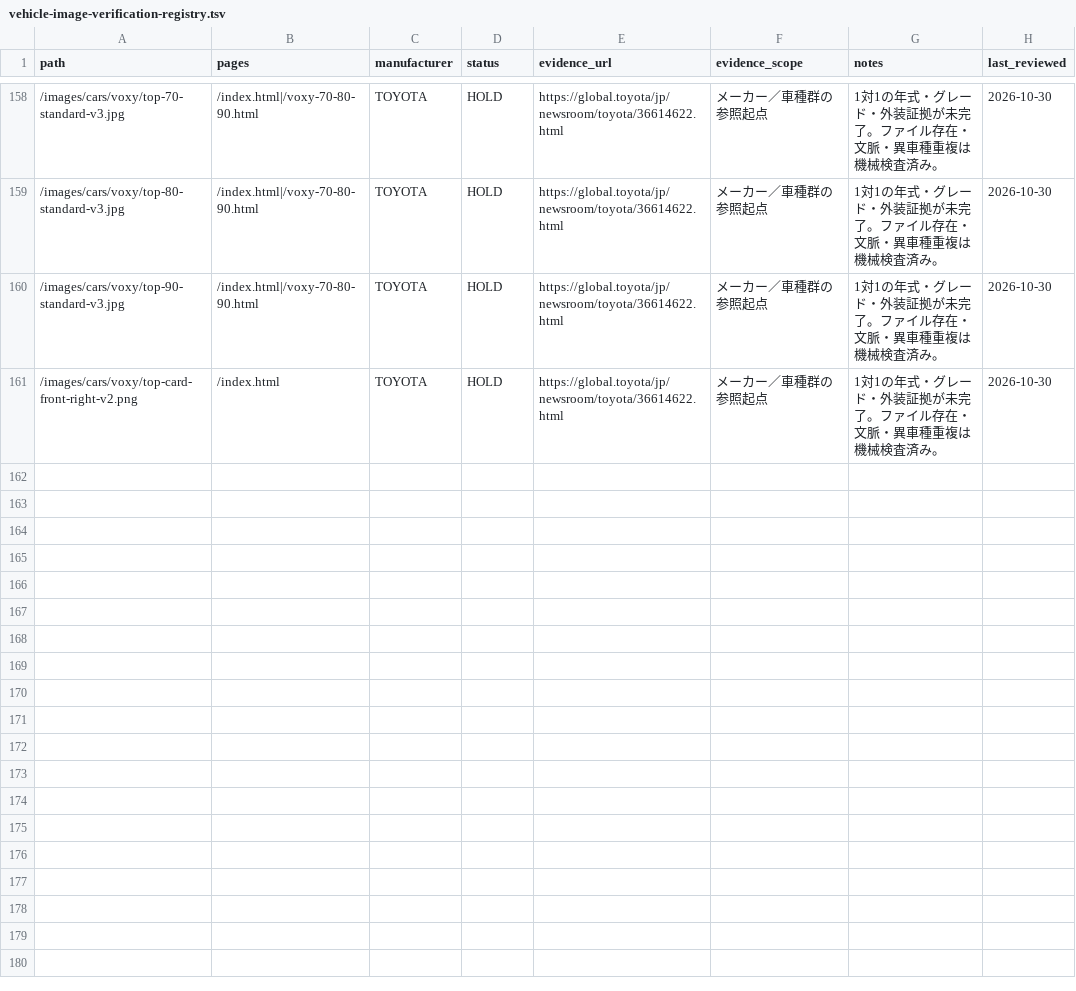
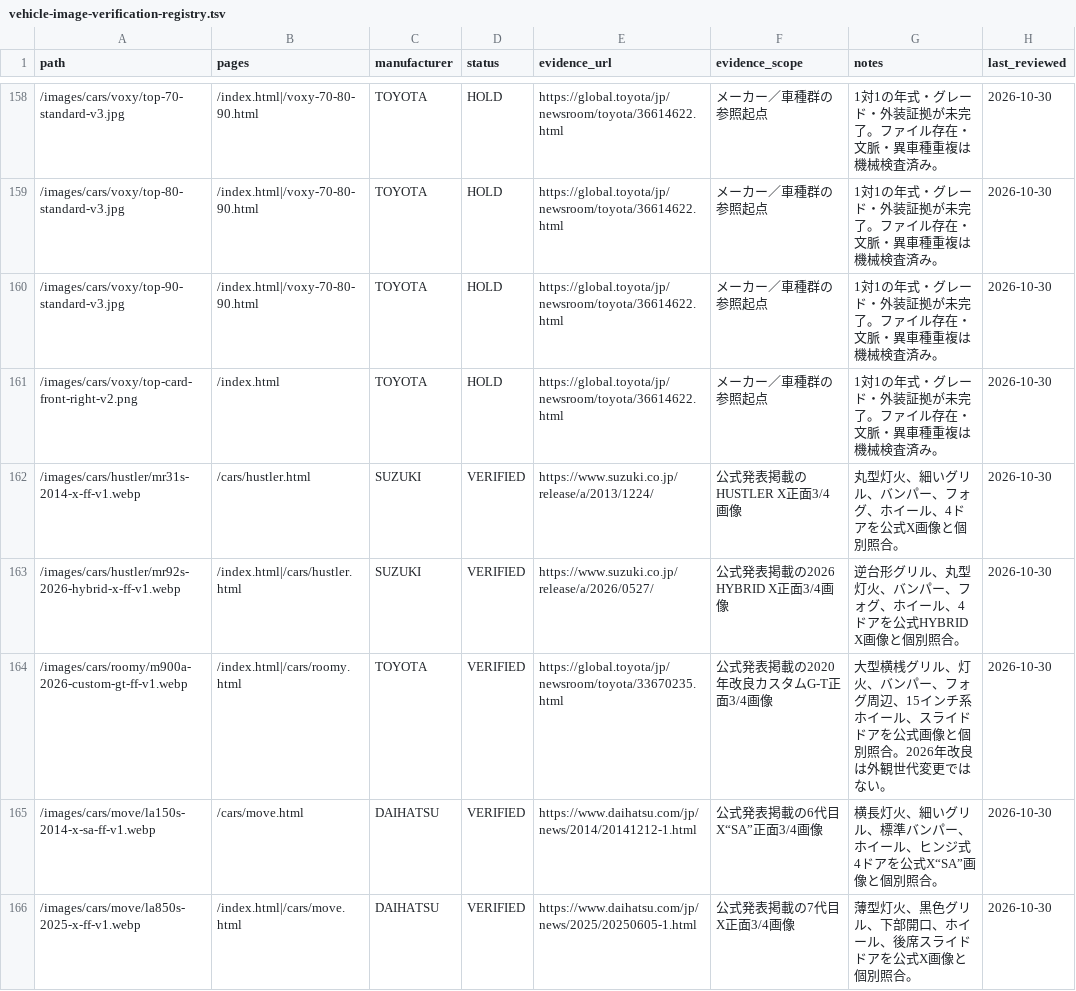
Before and after one commit to Nandemo-lab/car-evolution, a TSV file: docs/product/vehicle-image-verification-registry.tsv, drawn as a sheet; only a part is shown, gaps mark what is left out.

Commit message:
feat: add Hustler Roomy and Move guides

```diff
--- a/docs/product/vehicle-image-verification-registry.tsv
+++ b/docs/product/vehicle-image-verification-registry.tsv
@@ -161 +161,6 @@ path	pages	manufacturer	status	evidence_url	evidence_scope	notes	last_reviewed
 /images/cars/voxy/top-card-front-right-v2.png	/index.html	TOYOTA	HOLD	https://global.toyota/jp/newsroom/toyota/36614622.html	メーカー／車種群の参照起点	1対1の年式・グレード・外装証拠が未完了。ファイル存在・文脈・異車種重複は機械検査済み。	2026-10-30
+/images/cars/hustler/mr31s-2014-x-ff-v1.webp	/cars/hustler.html	SUZUKI	VERIFIED	https://www.suzuki.co.jp/release/a/2013/1224/	公式発表掲載のHUSTLER X正面3/4画像	丸型灯火、細いグリル、バンパー、フォグ、ホイール、4ドアを公式X画像と個別照合。	2026-10-30
+/images/cars/hustler/mr92s-2026-hybrid-x-ff-v1.webp	/index.html|/cars/hustler.html	SUZUKI	VERIFIED	https://www.suzuki.co.jp/release/a/2026/0527/	公式発表掲載の2026 HYBRID X正面3/4画像	逆台形グリル、丸型灯火、バンパー、フォグ、ホイール、4ドアを公式HYBRID X画像と個別照合。	2026-10-30
+/images/cars/roomy/m900a-2026-custom-gt-ff-v1.webp	/index.html|/cars/roomy.html	TOYOTA	VERIFIED	https://global.toyota/jp/newsroom/toyota/33670235.html	公式発表掲載の2020年改良カスタムG-T正面3/4画像	大型横桟グリル、灯火、バンパー、フォグ周辺、15インチ系ホイール、スライドドアを公式画像と個別照合。2026年改良は外観世代変更ではない。	2026-10-30
+/images/cars/move/la150s-2014-x-sa-ff-v1.webp	/cars/move.html	DAIHATSU	VERIFIED	https://www.daihatsu.com/jp/news/2014/20141212-1.html	公式発表掲載の6代目X“SA”正面3/4画像	横長灯火、細いグリル、標準バンパー、ホイール、ヒンジ式4ドアを公式X“SA”画像と個別照合。	2026-10-30
+/images/cars/move/la850s-2025-x-ff-v1.webp	/index.html|/cars/move.html	DAIHATSU	VERIFIED	https://www.daihatsu.com/jp/news/2025/20250605-1.html	公式発表掲載の7代目X正面3/4画像	薄型灯火、黒色グリル、下部開口、ホイール、後席スライドドアを公式X画像と個別照合。	2026-10-30
```
Also changed, not shown: 17 other files.
